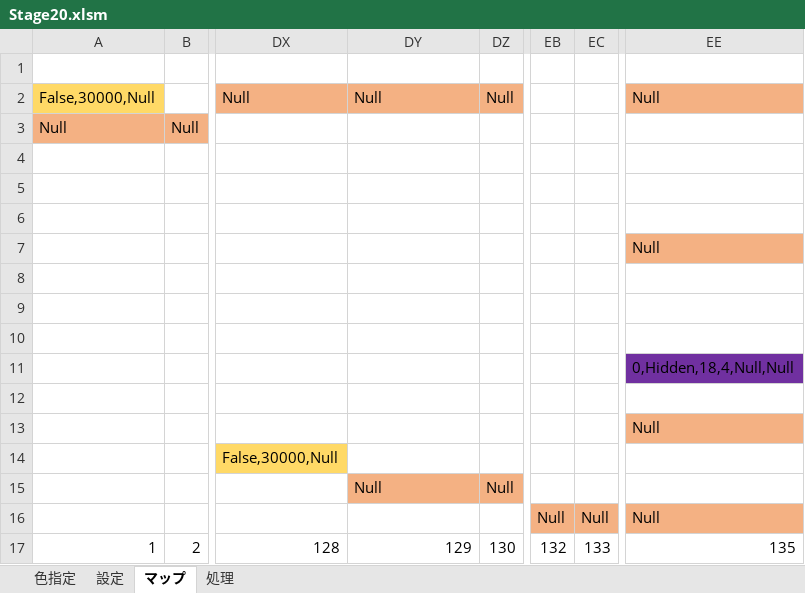
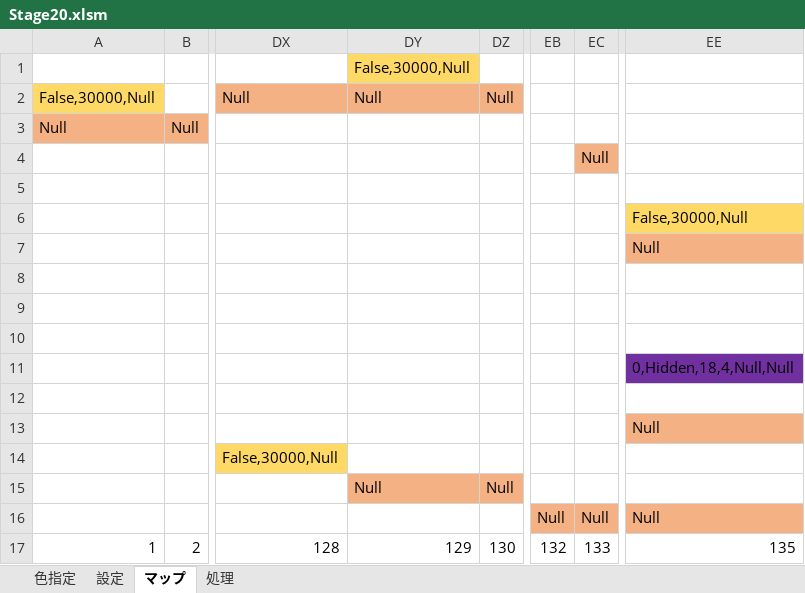
Before and after one commit to lovecall6700/Game2, an Excel workbook: Stages/Stage20.xlsm, sheet マップ, drawn as a sheet; only a part is shown, gaps mark what is left out; values as stored, in another font and other column widths than the file's, no borders; the diff names each change by its address in the sheet, - before the commit and + after, or states it on an @@ line.

```diff
--- a/Stages/Stage20.xlsm (sheet マップ)
+++ b/Stages/Stage20.xlsm (sheet マップ)
-DY1: (empty)
+DY1: False,30000,Null
-DY1 fill: none
+DY1 fill: #FFD966
-EE2: Null
+EE2: (empty)
-EE2 fill: #F4B183
+EE2 fill: none
-EC4: (empty)
+EC4: Null
-EC4 fill: none
+EC4 fill: #F4B183
-EE6: (empty)
+EE6: False,30000,Null
-EE6 fill: none
+EE6 fill: #FFD966
```
Also changed, not shown: sheet 設定, Stages/Stage18.xlsm, Stages/Stage19.xlsm, 10 other files.
